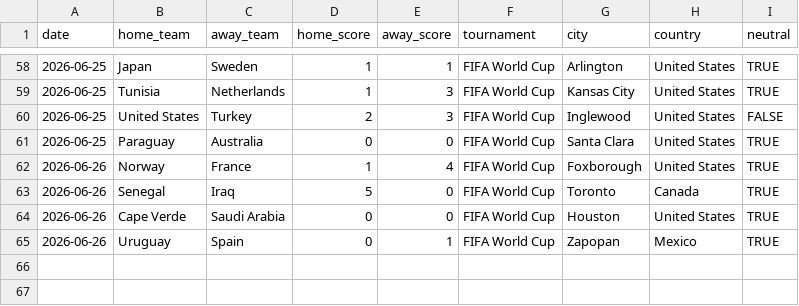
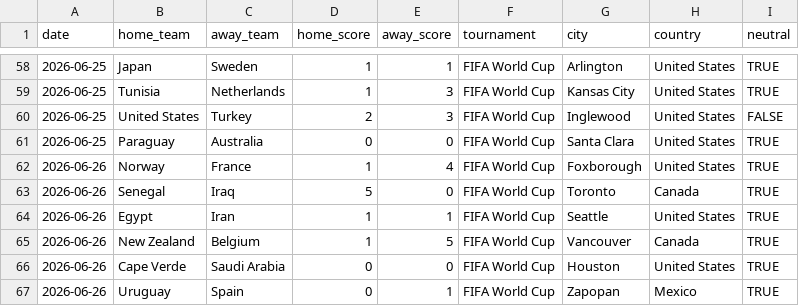
Before and after one commit to agends-afk/World-Cup-Predictor, a CSV file: data/live_results.csv, drawn as a sheet; only a part is shown, gaps mark what is left out.

```diff
--- a/data/live_results.csv
+++ b/data/live_results.csv
@@ -63,2 +63,4 @@ date,home_team,away_team,home_score,away_score,tournament,city,country,neutral
 2026-06-26,Senegal,Iraq,5,0,FIFA World Cup,Toronto,Canada,TRUE
+2026-06-26,Egypt,Iran,1,1,FIFA World Cup,Seattle,United States,TRUE
+2026-06-26,New Zealand,Belgium,1,5,FIFA World Cup,Vancouver,Canada,TRUE
 2026-06-26,Cape Verde,Saudi Arabia,0,0,FIFA World Cup,Houston,United States,TRUE
```
Also changed, not shown: 6 other files.
